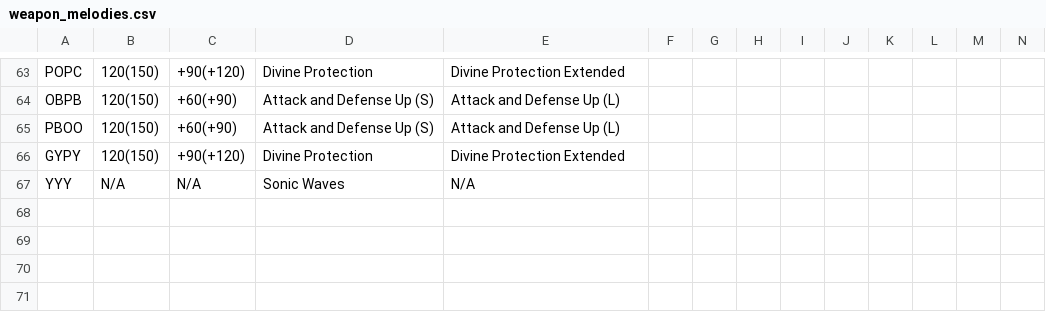
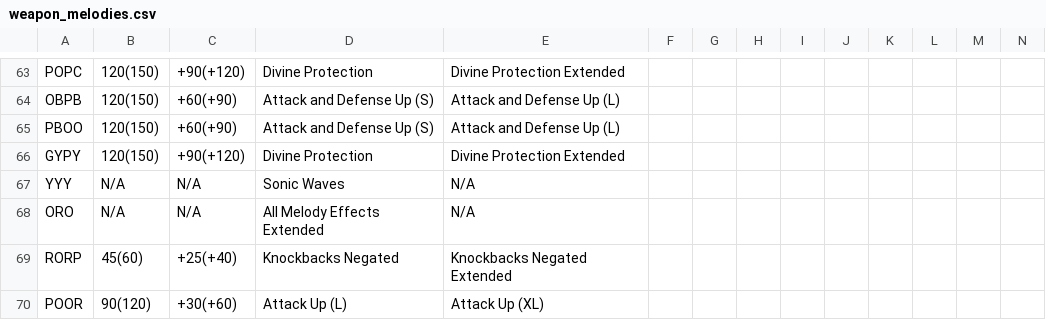
Before and after one commit to gatheringhallstudios/MHWorldData, a CSV file: source_data/weapons/weapon_melodies.csv, drawn as a sheet; only a part is shown, gaps mark what is left out; rows hold the shown columns only; the diff names each change by its address in the sheet, - before the commit and + after, or states it on an @@ line.

Commit message:
Adding PRO melody combos
Hunting Horns using the PRO notes had their combos missing. Affects Empress Roar and Empress Roar Blaze

```diff
--- a/source_data/weapons/weapon_melodies.csv
+++ b/source_data/weapons/weapon_melodies.csv
+row 68: ORO | N/A | N/A | All Melody Effects Extended | N/A
+row 69: RORP | 45(60) | +25(+40) | Knockbacks Negated | Knockbacks Negated Extended
+row 70: POOR | 90(120) | +30(+60) | Attack Up (L) | Attack Up (XL)
```
